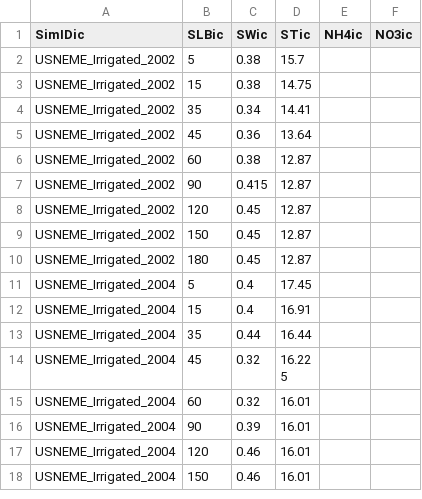
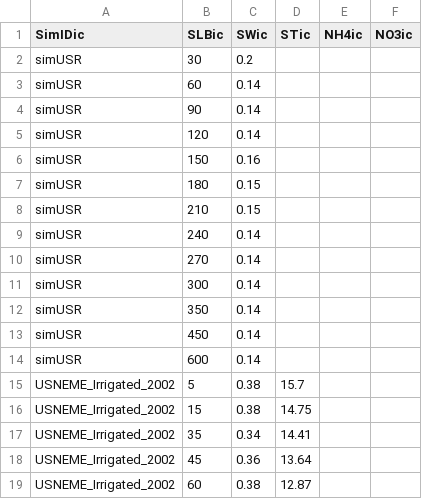
Before and after one commit to JBortolucci/ECOSMOS, a CSV file: inst/input/initial_conditions.csv, drawn as a sheet; only a part is shown; the shorter side is filled out with more unchanged rows.

Commit message:
Correcao do chiflz e swic

```diff
--- a/inst/input/initial_conditions.csv
+++ b/inst/input/initial_conditions.csv
@@ -1,2 +1,15 @@
 SimIDic,SLBic,SWic,STic,NH4ic,NO3ic
+simUSR,30,0.2,,,
+simUSR,60,0.14,,,
+simUSR,90,0.14,,,
+simUSR,120,0.14,,,
+simUSR,150,0.16,,,
+simUSR,180,0.15,,,
+simUSR,210,0.15,,,
+simUSR,240,0.14,,,
+simUSR,270,0.14,,,
+simUSR,300,0.14,,,
+simUSR,350,0.14,,,
+simUSR,450,0.14,,,
+simUSR,600,0.14,,,
 USNEME_Irrigated_2002,5,0.38,15.7,,
```
Also changed, not shown: inst/input/SOIL.csv, 5 other files.
